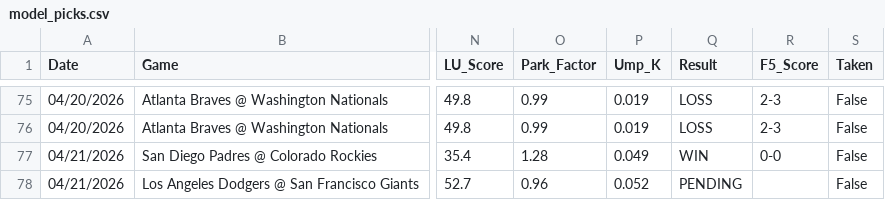
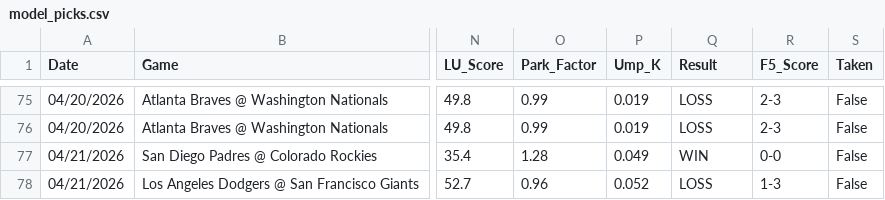
Before and after one commit to reesesetzer-pro/mlb-f5-model, a CSV file: model_picks.csv, drawn as a sheet; only a part is shown, gaps mark what is left out; the diff names each change by its address in the sheet, - before the commit and + after, or states it on an @@ line.

Commit message:
picks: sync 2026-04-24

```diff
--- a/model_picks.csv
+++ b/model_picks.csv
-Q78 (Result): PENDING
+Q78 (Result): LOSS
-R78 (F5_Score): (empty)
+R78 (F5_Score): 1-3
```
